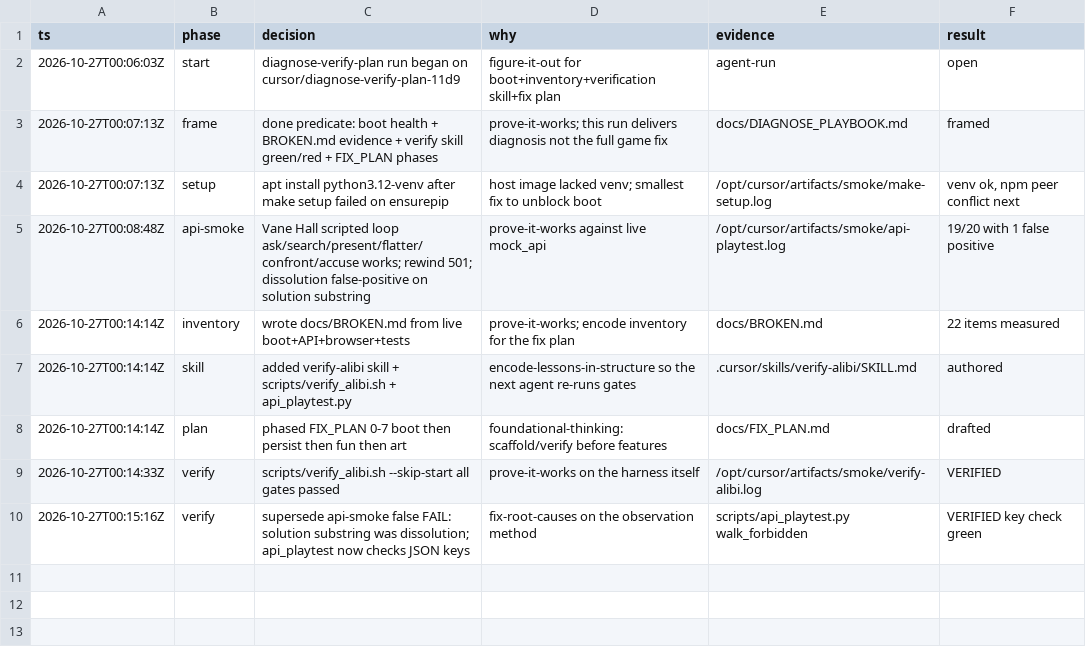
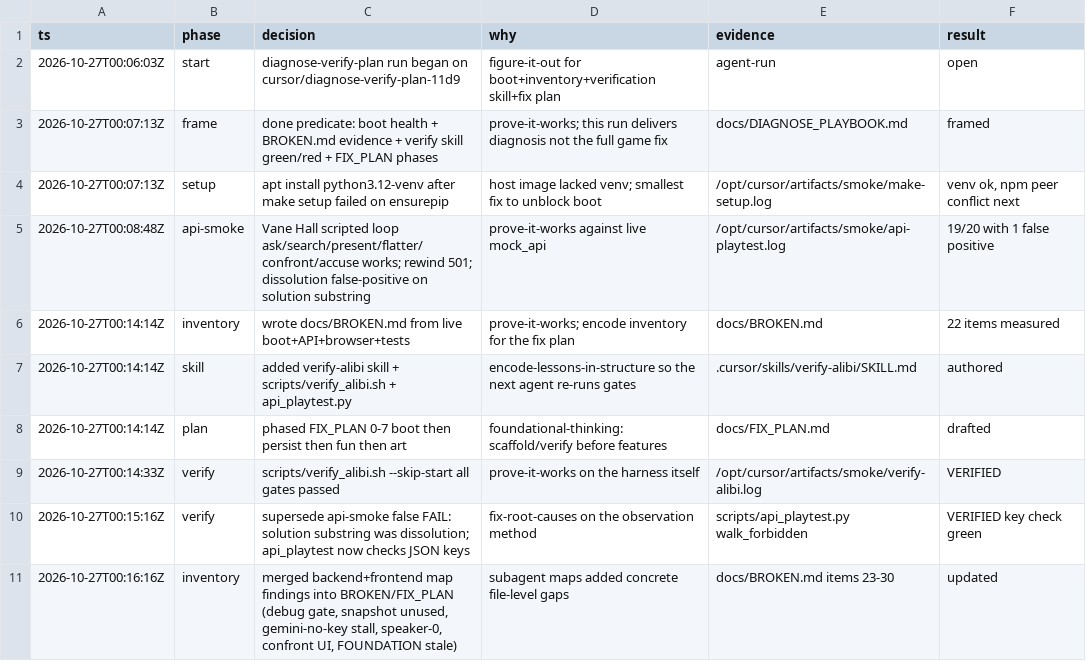
Before and after one commit to wsonja/alibi, a TSV file: docs/audit/diagnose-verify-plan.tsv, drawn as a sheet.

```diff
--- a/docs/audit/diagnose-verify-plan.tsv
+++ b/docs/audit/diagnose-verify-plan.tsv
@@ -10 +10,2 @@ ts	phase	decision	why	evidence	result
 2026-10-27T00:15:16Z	verify	supersede api-smoke false FAIL: solution substring was dissolution; api_playtest now checks JSON keys	fix-root-causes on the observation method	scripts/api_playtest.py walk_forbidden	VERIFIED key check green
+2026-10-27T00:16:16Z	inventory	merged backend+frontend map findings into BROKEN/FIX_PLAN (debug gate, snapshot unused, gemini-no-key stall, speaker-0, confront UI, FOUNDATION stale)	subagent maps added concrete file-level gaps	docs/BROKEN.md items 23-30	updated
```
Also changed, not shown: 2 other files.
